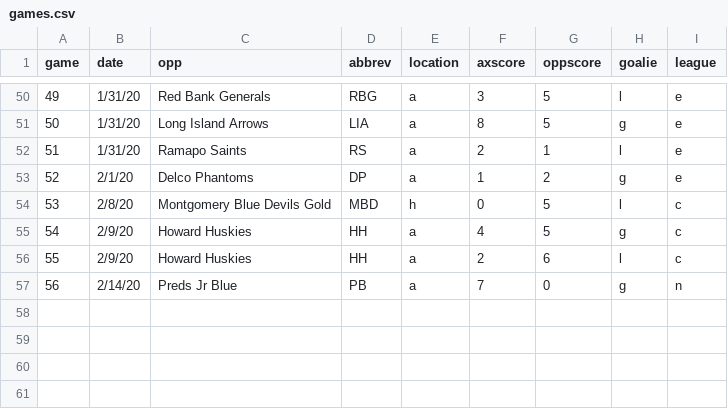
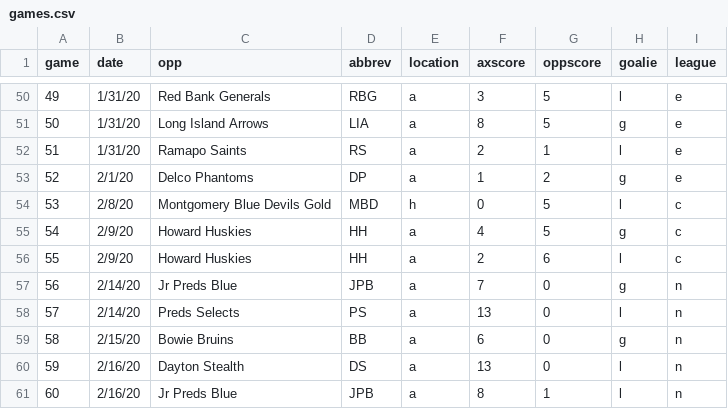
Before and after one commit to werntzp/hockey-stats, a CSV file: games.csv, drawn as a sheet; only a part is shown, gaps mark what is left out.

Commit message:
Update games.csv

```diff
--- a/games.csv
+++ b/games.csv
@@ -56,2 +56,6 @@ game,date,opp,abbrev,location,axscore,oppscore,goalie,league
 55,2/9/20,Howard Huskies,HH,a,2,6,l,c
-56,2/14/20,Preds Jr Blue,PB,a,7,0,g,n
+56,2/14/20,Jr Preds Blue,JPB,a,7,0,g,n
+57,2/14/20,Preds Selects,PS,a,13,0,l,n
+58,2/15/20,Bowie Bruins,BB,a,6,0,g,n
+59,2/16/20,Dayton Stealth,DS,a,13,0,l,n
+60,2/16/20,Jr Preds Blue,JPB,a,8,1,l,n
```
